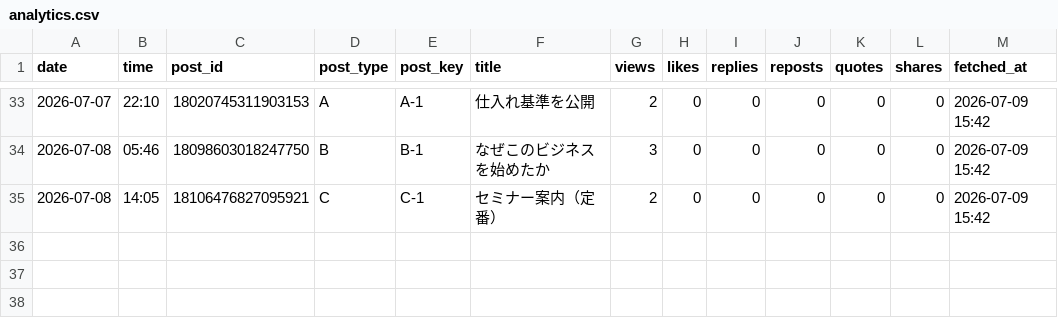
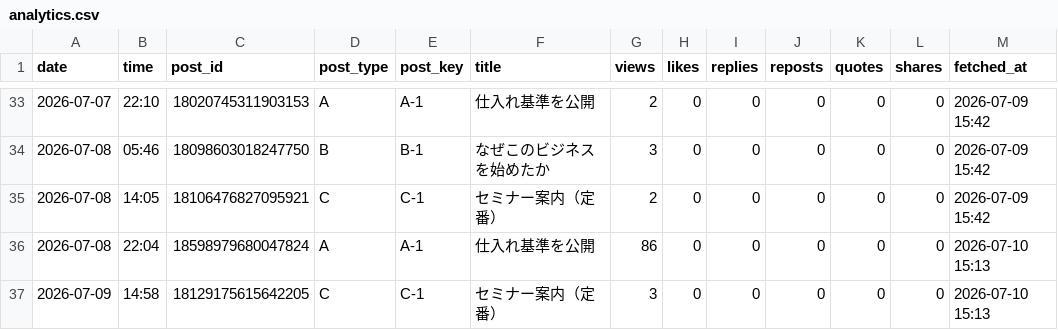
Before and after one commit to vintagegarakuta-gthub/meiryu-threads-auto-post, a CSV file: analytics.csv, drawn as a sheet; only a part is shown, gaps mark what is left out; the diff names each change by its address in the sheet, - before the commit and + after, or states it on an @@ line.

```diff
--- a/analytics.csv
+++ b/analytics.csv
+row 36: 2026-07-08 | 22:04 | 18598979680047824 | A | A-1 | 仕入れ基準を公開 | 86 | 0 | 0 | 0 | 0 | 0 | 2026-07-10 15:13
+row 37: 2026-07-09 | 14:58 | 18129175615642205 | C | C-1 | セミナー案内（定番） | 3 | 0 | 0 | 0 | 0 | 0 | 2026-07-10 15:13
```
